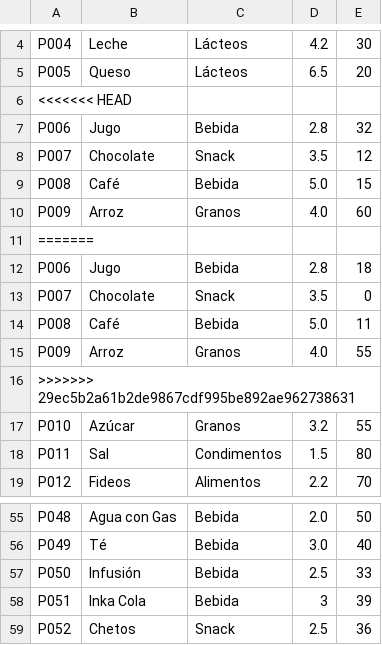
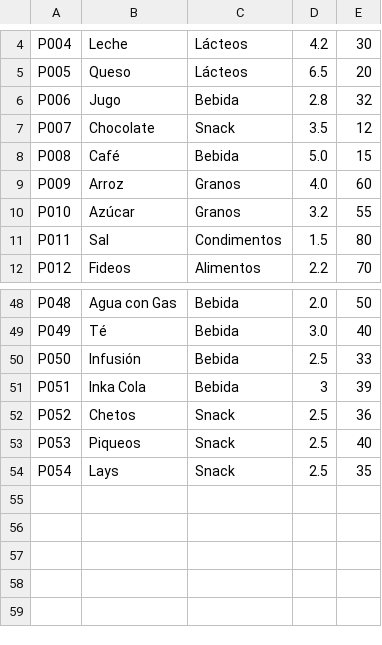
Before and after one commit to kp8083171-crypto/tienda-, a CSV file: inventario.csv, drawn as a sheet; only a part is shown, gaps mark what is left out; removed rows and columns are numbered as before the commit, all else as after; the diff names each change by its address in the sheet, - before the commit and + after, or states it on an @@ line.

```diff
--- a/inventario.csv
+++ b/inventario.csv
-row 6: <<<<<<< HEAD
-row 11: =======
-row 12: P006 | Jugo | Bebida | 2.8 | 18
-row 13: P007 | Chocolate | Snack | 3.5 | 0
-row 14: P008 | Café | Bebida | 5.0 | 11
-row 15: P009 | Arroz | Granos | 4.0 | 55
-row 16: >>>>>>> 29ec5b2a61b2de9867cdf995be892ae962738631
+row 53: P053 | Piqueos | Snack | 2.5 | 40
+row 54: P054 | Lays | Snack | 2.5 | 35
```
Also changed, not shown: 2 other files.
